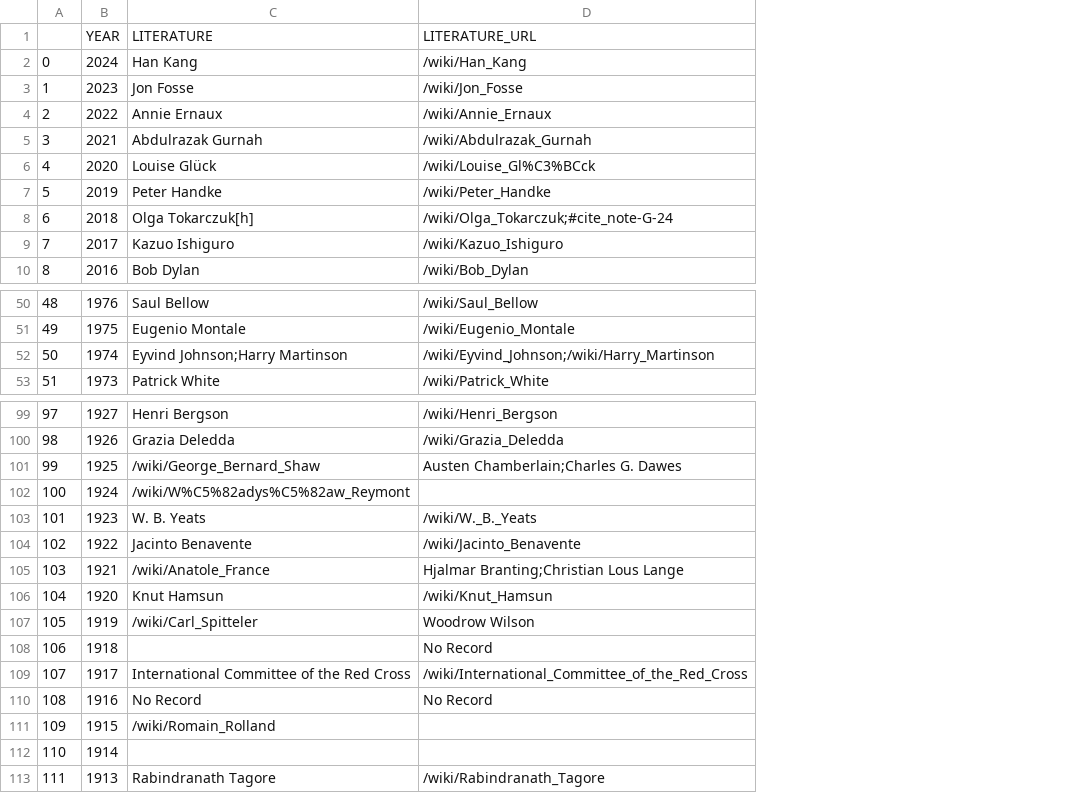
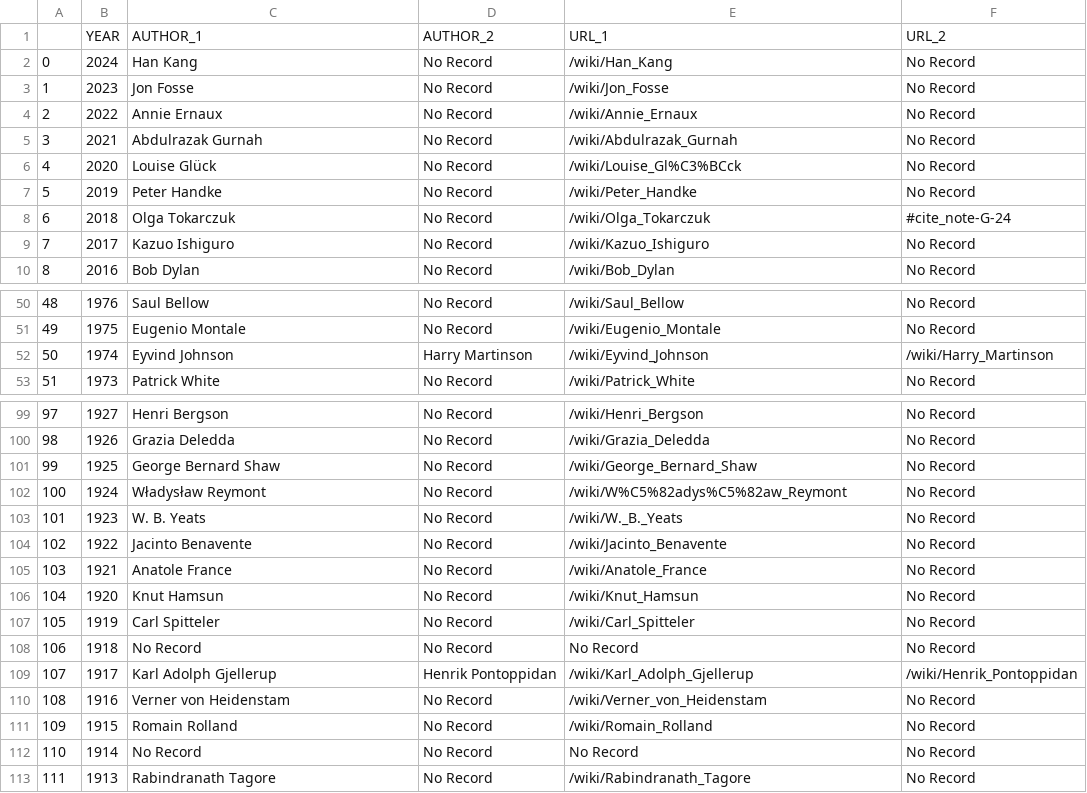
Before and after one commit to malkfish/Nobel-Prize-Laureate-Wikipedia-Statistics, a CSV file: outputs/laureates_by_field/Literature.csv, drawn as a sheet; only a part is shown, gaps mark what is left out; removed rows and columns are numbered as before the commit, all else as after; the diff covers the shown part only; the diff names each change by its address in the sheet, - before the commit and + after, or states it on an @@ line.

```diff
--- a/outputs/laureates_by_field/Literature.csv
+++ b/outputs/laureates_by_field/Literature.csv
+column D, rows 2-10: all No Record; rows 50-53: No Record | No Record | Harry Martinson | No Record; rows 99-113: No Record | No Record | No Record | No Record | No Record | No Record | No Record | No Record | No Record | No Record | Henrik Pontoppidan | No Record | No Record | No Record | No Record
+column F, rows 2-10: No Record | No Record | No Record | No Record | No Record | No Record | #cite_note-G-24 | No Record | No Record; rows 50-53: No Record | No Record | /wiki/Harry_Martinson | No Record; rows 99-113: No Record | No Record | No Record | No Record | No Record | No Record | No Record | No Record | No Record | No Record | /wiki/Henrik_Pontoppidan | No Record | No Record | No Record | No Record
-row 1:  | YEAR | LITERATURE | LITERATURE_URL
+row 1:  | YEAR | AUTHOR_1 | AUTHOR_2 | URL_1 | URL_2
-C8: Olga Tokarczuk[h]
+C8: Olga Tokarczuk
-E8: /wiki/Olga_Tokarczuk;#cite_note-G-24
+E8: /wiki/Olga_Tokarczuk
-C52: Eyvind Johnson;Harry Martinson
+C52: Eyvind Johnson
-E52: /wiki/Eyvind_Johnson;/wiki/Harry_Martinson
+E52: /wiki/Eyvind_Johnson
-C101: /wiki/George_Bernard_Shaw
+C101: George Bernard Shaw
-E101: Austen Chamberlain;Charles G. Dawes
+E101: /wiki/George_Bernard_Shaw
-C102: /wiki/W%C5%82adys%C5%82aw_Reymont
+C102: Władysław Reymont
-E102: (empty)
+E102: /wiki/W%C5%82adys%C5%82aw_Reymont
-C105: /wiki/Anatole_France
+C105: Anatole France
-E105: Hjalmar Branting;Christian Lous Lange
+E105: /wiki/Anatole_France
-C107: /wiki/Carl_Spitteler
+C107: Carl Spitteler
-E107: Woodrow Wilson
+E107: /wiki/Carl_Spitteler
-C108: (empty)
+C108: No Record
-C109: International Committee of the Red Cross
+C109: Karl Adolph Gjellerup
-E109: /wiki/International_Committee_of_the_Red_Cross
+E109: /wiki/Karl_Adolph_Gjellerup
-C110: No Record
+C110: Verner von Heidenstam
-E110: No Record
+E110: /wiki/Verner_von_Heidenstam
-C111: /wiki/Romain_Rolland
+C111: Romain Rolland
-E111: (empty)
+E111: /wiki/Romain_Rolland
-C112: (empty)
+C112: No Record
-E112: (empty)
+E112: No Record
```
Also changed, not shown: 18 edited cells elsewhere in this file, outputs/laureates_by_field/Chemistry.csv, outputs/laureates_by_field/Economy.csv, 6 other files.
